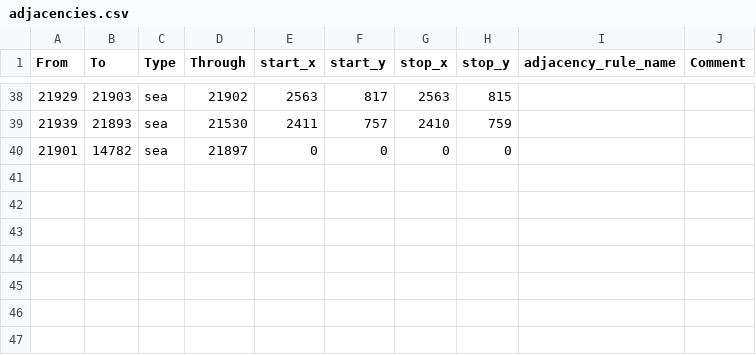
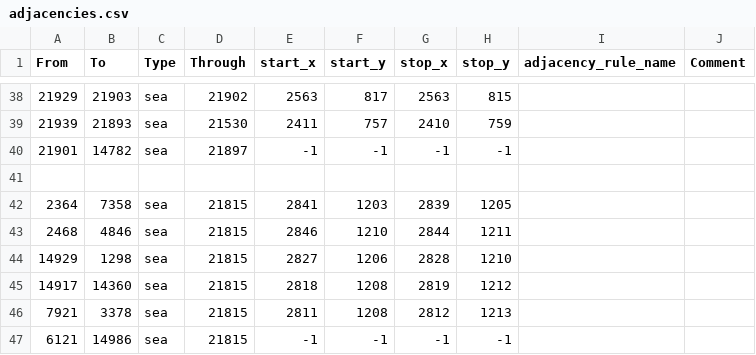
Before and after one commit to TheGamerCant/Across-The-Dnieper, a CSV file: AcrossTheDnieper/map/adjacencies.csv, drawn as a sheet; only a part is shown, gaps mark what is left out.

```diff
--- a/AcrossTheDnieper/map/adjacencies.csv
+++ b/AcrossTheDnieper/map/adjacencies.csv
@@ -39,2 +39,9 @@ From;To;Type;Through;start_x;start_y;stop_x;stop_y;adjacency_rule_name;Comment
 21939;21893;sea;21530;2411;757;2410;759;;
-21901;14782;sea;21897;0;0;0;0;;
+21901;14782;sea;21897;-1;-1;-1;-1;;
+
+2364;7358;sea;21815;2841;1203;2839;1205;;
+2468;4846;sea;21815;2846;1210;2844;1211;;
+14929;1298;sea;21815;2827;1206;2828;1210;;
+14917;14360;sea;21815;2818;1208;2819;1212;;
+7921;3378;sea;21815;2811;1208;2812;1213;;
+6121;14986;sea;21815;-1;-1;-1;-1;;
```
Also changed, not shown: AcrossTheDnieper/map/definition.csv, 28 other files.
